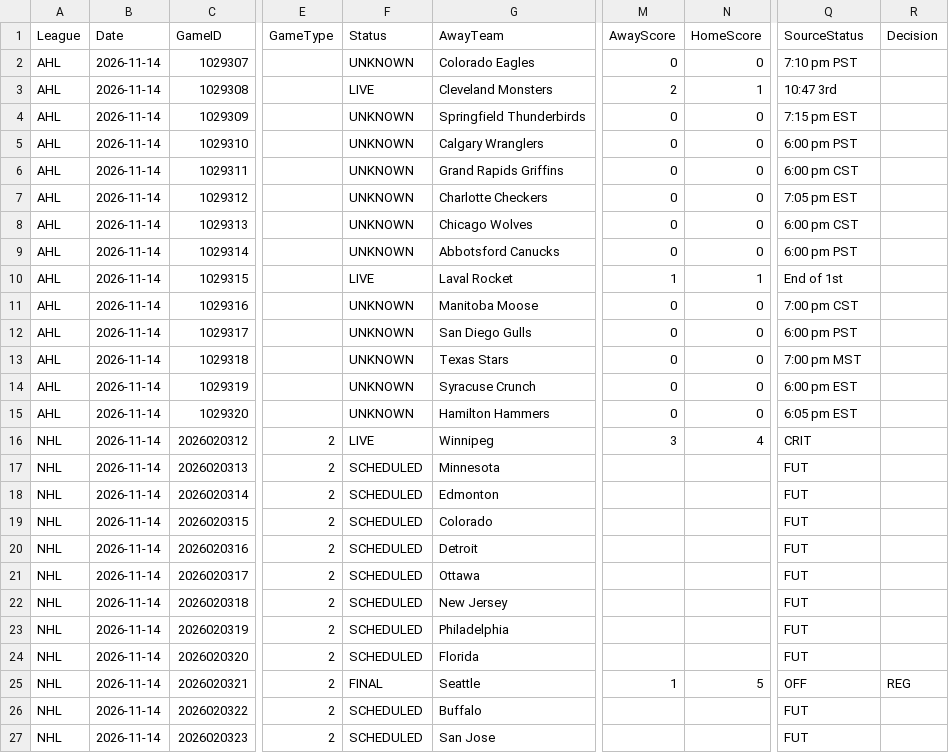
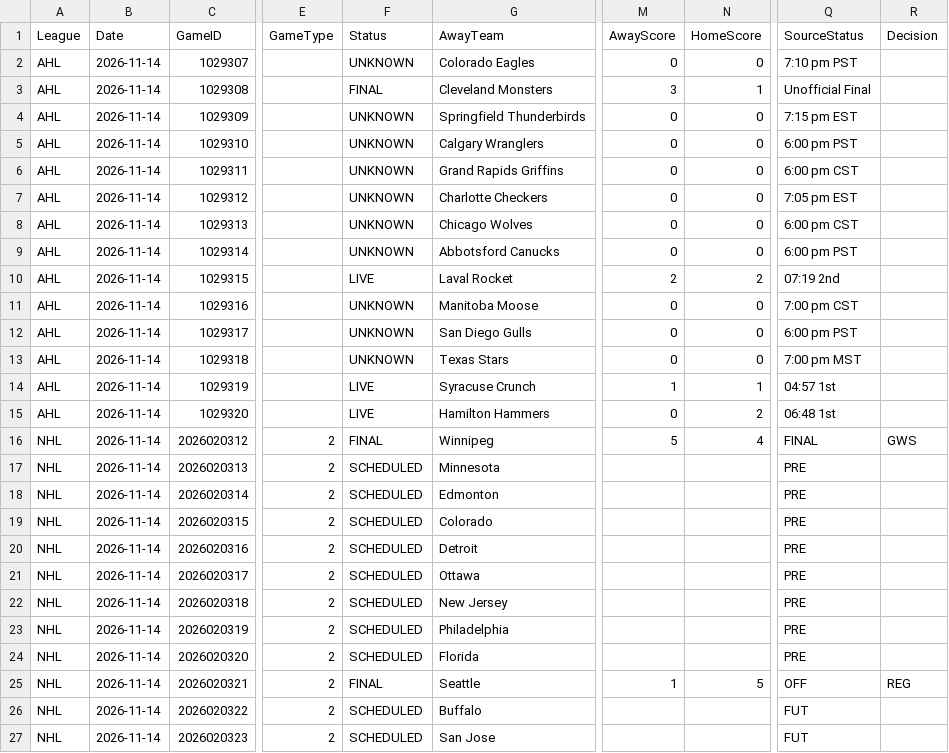
Before and after one commit to skaterbosse/hockey, a CSV file: statsByDate/data/games/Games_2026-11-14.csv, drawn as a sheet; only a part is shown, gaps mark what is left out; the diff names each change by its address in the sheet, - before the commit and + after, or states it on an @@ line.

```diff
--- a/statsByDate/data/games/Games_2026-11-14.csv
+++ b/statsByDate/data/games/Games_2026-11-14.csv
-F3 (Status): LIVE
+F3 (Status): FINAL
-M3 (AwayScore): 2
+M3 (AwayScore): 3
-Q3 (SourceStatus): 10:47 3rd
+Q3 (SourceStatus): Unofficial Final
-M10 (AwayScore): 1
+M10 (AwayScore): 2
-N10 (HomeScore): 1
+N10 (HomeScore): 2
-Q10 (SourceStatus): End of 1st
+Q10 (SourceStatus): 07:19 2nd
-F14:F15 (Status): UNKNOWN
+F14:F15 (Status): LIVE
-M14 (AwayScore): 0
+M14 (AwayScore): 1
-N14 (HomeScore): 0
+N14 (HomeScore): 1
-Q14 (SourceStatus): 6:00 pm EST
+Q14 (SourceStatus): 04:57 1st
-N15 (HomeScore): 0
+N15 (HomeScore): 2
-Q15 (SourceStatus): 6:05 pm EST
+Q15 (SourceStatus): 06:48 1st
-F16 (Status): LIVE
+F16 (Status): FINAL
-M16 (AwayScore): 3
+M16 (AwayScore): 5
-Q16 (SourceStatus): CRIT
+Q16 (SourceStatus): FINAL
-R16 (Decision): (empty)
+R16 (Decision): GWS
-Q17:Q24 (SourceStatus): FUT
+Q17:Q24 (SourceStatus): PRE
```
Also changed, not shown: statsByDate/data/playerstats/Goals_2026-11-14.csv, 8 other files.
